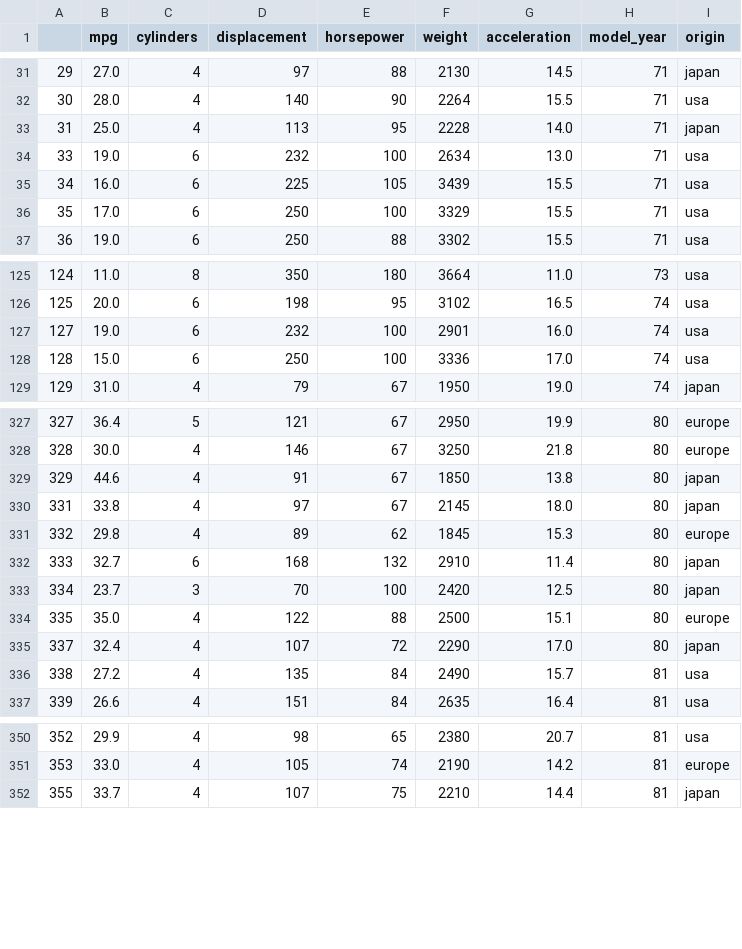
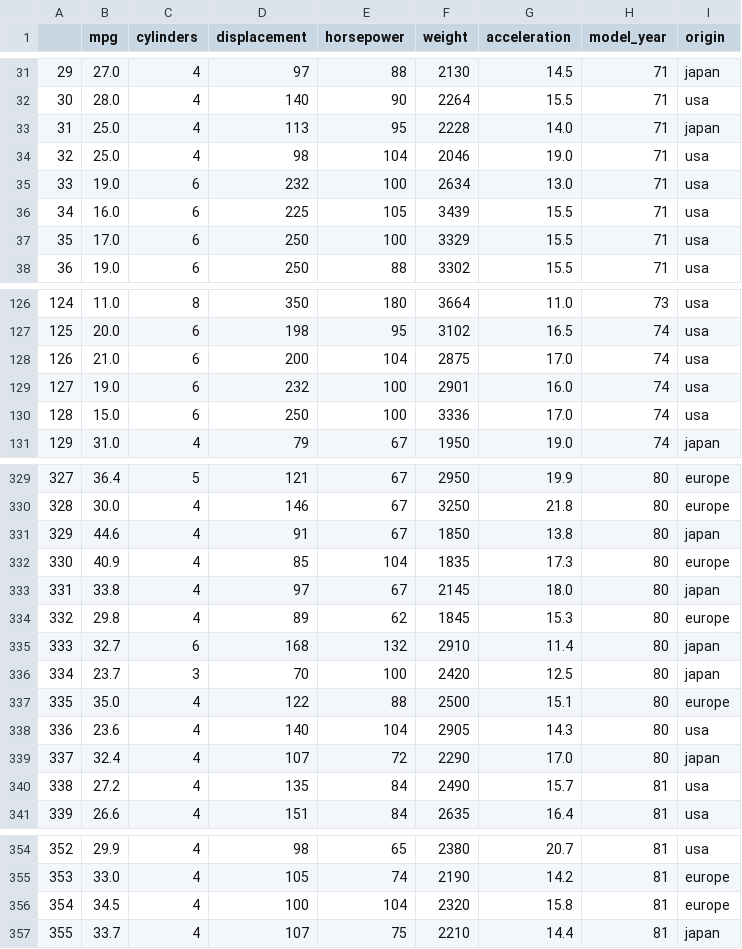
Before and after one commit to ash322ash422/tut_ml, a CSV file: 1-2_tut_misc_EDA/MPG_EDA/test.csv, drawn as a sheet; only a part is shown, gaps mark what is left out; the diff covers the shown part only.

```diff
--- a/1-2_tut_misc_EDA/MPG_EDA/test.csv
+++ b/1-2_tut_misc_EDA/MPG_EDA/test.csv
@@ -33,2 +33,3 @@
 31,25.0,4,113,95,2228,14.0,71,japan
+32,25.0,4,98,104,2046,19.0,71,usa
 33,19.0,6,232,100,2634,13.0,71,usa
@@ -126,2 +127,3 @@
 125,20.0,6,198,95,3102,16.5,74,usa
+126,21.0,6,200,104,2875,17.0,74,usa
 127,19.0,6,232,100,2901,16.0,74,usa
@@ -329,2 +331,3 @@
 329,44.6,4,91,67,1850,13.8,80,japan
+330,40.9,4,85,104,1835,17.3,80,europe
 331,33.8,4,97,67,2145,18.0,80,japan
@@ -334,2 +337,3 @@
 335,35.0,4,122,88,2500,15.1,80,europe
+336,23.6,4,140,104,2905,14.3,80,usa
 337,32.4,4,107,72,2290,17.0,80,japan
@@ -351,2 +355,3 @@
 353,33.0,4,105,74,2190,14.2,81,europe
+354,34.5,4,100,104,2320,15.8,81,europe
 355,33.7,4,107,75,2210,14.4,81,japan
```
Also changed, not shown: 1 added row elsewhere in this file, 10 other files.
